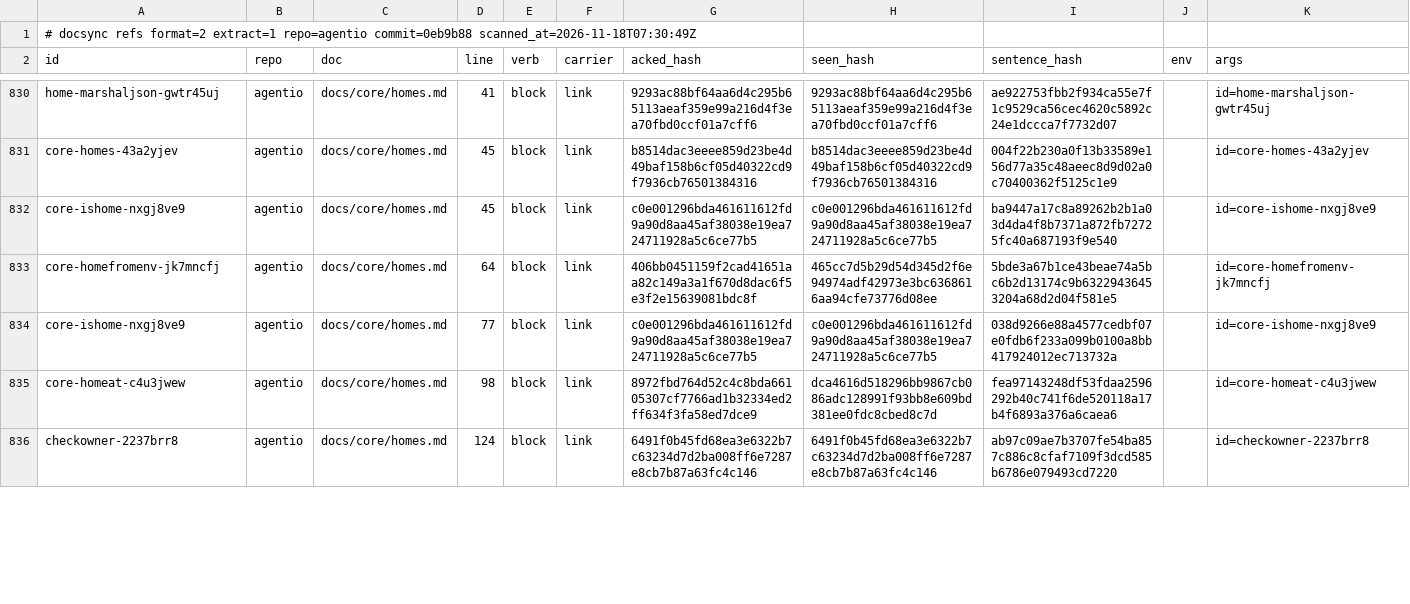
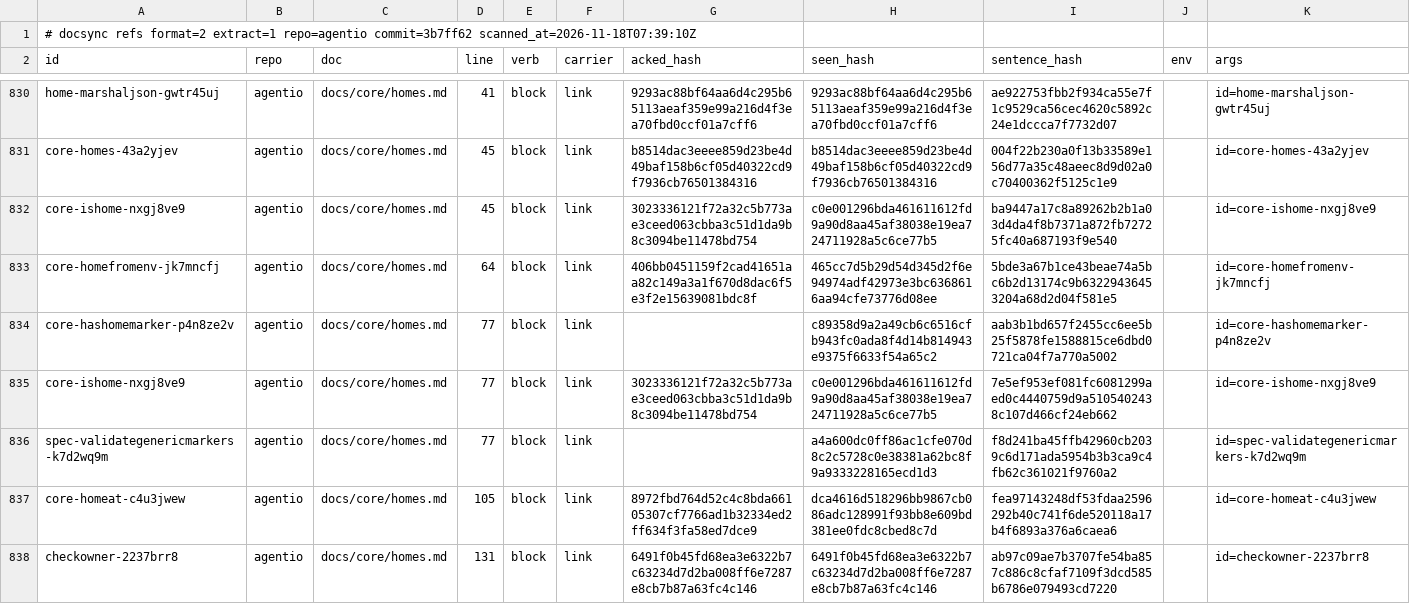
Before and after one commit to ubgo/agentio, a TSV file: .ds/refs.tsv, drawn as a sheet; only a part is shown, gaps mark what is left out; the diff covers the shown part only.

Commit message:
fix: a file name other tools write never makes a home on its own
A folder found by search that held only settings.json was reported as a
Claude Code, Gemini CLI and pi home at once, and a pi home was also a
Codex home (auth.json, sessions/). IsHome took any marker as proof,
including names several CLIs and other tools write.

Spec.GenericHomeMarkers lists those names per agent, from what each CLI
really writes: Claude settings.json and projects/ (distinctive:
.claude.json, which every non-default home holds from the first start,
and .credentials.json); Gemini CLI settings.json and tmp/ (distinctive:
projects.json, written by any command, and the login caches); pi
settings.json, sessions/ and auth.json (distinctive: models-store.json,
written on every start); Codex config.toml, auth.json, sessions/ and
version.json (distinctive: state_5.sqlite, installation_id).

A generic marker still counts alone in a folder the agent's own names
select (default home, extra-homes glob, home variable folder), so a home
the user prepared with only settings.json keeps working there. Anywhere
else IsHome needs a distinctive marker. Core.HasHomeMarker counts every
marker for a caller-named home: the doctor home check and Codex HomeAt
use it. Validate refuses a generic marker that is not a home marker and a
spec whose markers are all generic.

Tests: the rule on a toy spec (break verified), a table over every agent
for searched folders (each generic name alone, fixture home layouts,
two distinct homes) and the named-folder cases.

```diff
--- a/.ds/refs.tsv
+++ b/.ds/refs.tsv
@@ -1,2 +1,2 @@
-# docsync refs format=2 extract=1 repo=agentio commit=0eb9b88 scanned_at=2026-11-18T07:30:49Z
+# docsync refs format=2 extract=1 repo=agentio commit=3b7ff62 scanned_at=2026-11-18T07:39:10Z
 id	repo	doc	line	verb	carrier	acked_hash	seen_hash	sentence_hash	env	args
@@ -831,6 +831,8 @@ home-marshaljson-gwtr45uj	agentio	docs/core/homes.md	41	block	link	9293ac88bf64a
 core-homes-43a2yjev	agentio	docs/core/homes.md	45	block	link	b8514dac3eeee859d23be4d49baf158b6cf05d40322cd9f7936cb76501384316	b8514dac3eeee859d23be4d49baf158b6cf05d40322cd9f7936cb76501384316	004f22b230a0f13b33589e156d77a35c48aeec8d9d02a0c70400362f5125c1e9		id=core-homes-43a2yjev
-core-ishome-nxgj8ve9	agentio	docs/core/homes.md	45	block	link	c0e001296bda461611612fd9a90d8aa45af38038e19ea724711928a5c6ce77b5	c0e001296bda461611612fd9a90d8aa45af38038e19ea724711928a5c6ce77b5	ba9447a17c8a89262b2b1a03d4da4f8b7371a872fb72725fc40a687193f9e540		id=core-ishome-nxgj8ve9
+core-ishome-nxgj8ve9	agentio	docs/core/homes.md	45	block	link	3023336121f72a32c5b773ae3ceed063cbba3c51d1da9b8c3094be11478bd754	c0e001296bda461611612fd9a90d8aa45af38038e19ea724711928a5c6ce77b5	ba9447a17c8a89262b2b1a03d4da4f8b7371a872fb72725fc40a687193f9e540		id=core-ishome-nxgj8ve9
 core-homefromenv-jk7mncfj	agentio	docs/core/homes.md	64	block	link	406bb0451159f2cad41651aa82c149a3a1f670d8dac6f5e3f2e15639081bdc8f	465cc7d5b29d54d345d2f6e94974adf42973e3bc6368616aa94cfe73776d08ee	5bde3a67b1ce43beae74a5bc6b2d13174c9b63229436453204a68d2d04f581e5		id=core-homefromenv-jk7mncfj
-core-ishome-nxgj8ve9	agentio	docs/core/homes.md	77	block	link	c0e001296bda461611612fd9a90d8aa45af38038e19ea724711928a5c6ce77b5	c0e001296bda461611612fd9a90d8aa45af38038e19ea724711928a5c6ce77b5	038d9266e88a4577cedbf07e0fdb6f233a099b0100a8bb417924012ec713732a		id=core-ishome-nxgj8ve9
-core-homeat-c4u3jwew	agentio	docs/core/homes.md	98	block	link	8972fbd764d52c4c8bda66105307cf7766ad1b32334ed2ff634f3fa58ed7dce9	dca4616d518296bb9867cb086adc128991f93bb8e609bd381ee0fdc8cbed8c7d	fea97143248df53fdaa2596292b40c741f6de520118a17b4f6893a376a6caea6		id=core-homeat-c4u3jwew
-checkowner-2237brr8	agentio	docs/core/homes.md	124	block	link	6491f0b45fd68ea3e6322b7c63234d7d2ba008ff6e7287e8cb7b87a63fc4c146	6491f0b45fd68ea3e6322b7c63234d7d2ba008ff6e7287e8cb7b87a63fc4c146	ab97c09ae7b3707fe54ba857c886c8cfaf7109f3dcd585b6786e079493cd7220		id=checkowner-2237brr8
+core-hashomemarker-p4n8ze2v	agentio	docs/core/homes.md	77	block	link		c89358d9a2a49cb6c6516cfb943fc0ada8f4d14b814943e9375f6633f54a65c2	aab3b1bd657f2455cc6ee5b25f5878fe1588815ce6dbd0721ca04f7a770a5002		id=core-hashomemarker-p4n8ze2v
+core-ishome-nxgj8ve9	agentio	docs/core/homes.md	77	block	link	3023336121f72a32c5b773ae3ceed063cbba3c51d1da9b8c3094be11478bd754	c0e001296bda461611612fd9a90d8aa45af38038e19ea724711928a5c6ce77b5	7e5ef953ef081fc6081299aed0c4440759d9a5105402438c107d466cf24eb662		id=core-ishome-nxgj8ve9
+spec-validategenericmarkers-k7d2wq9m	agentio	docs/core/homes.md	77	block	link		a4a600dc0ff86ac1cfe070d8c2c5728c0e38381a62bc8f9a9333228165ecd1d3	f8d241ba45ffb42960cb2039c6d171ada5954b3b3ca9c4fb62c361021f9760a2		id=spec-validategenericmarkers-k7d2wq9m
+core-homeat-c4u3jwew	agentio	docs/core/homes.md	105	block	link	8972fbd764d52c4c8bda66105307cf7766ad1b32334ed2ff634f3fa58ed7dce9	dca4616d518296bb9867cb086adc128991f93bb8e609bd381ee0fdc8cbed8c7d	fea97143248df53fdaa2596292b40c741f6de520118a17b4f6893a376a6caea6		id=core-homeat-c4u3jwew
+checkowner-2237brr8	agentio	docs/core/homes.md	131	block	link	6491f0b45fd68ea3e6322b7c63234d7d2ba008ff6e7287e8cb7b87a63fc4c146	6491f0b45fd68ea3e6322b7c63234d7d2ba008ff6e7287e8cb7b87a63fc4c146	ab97c09ae7b3707fe54ba857c886c8cfaf7109f3dcd585b6786e079493cd7220		id=checkowner-2237brr8
```
Also changed, not shown: 37 edited cells elsewhere in this file, .ds/ledger.tsv, 32 other files.
